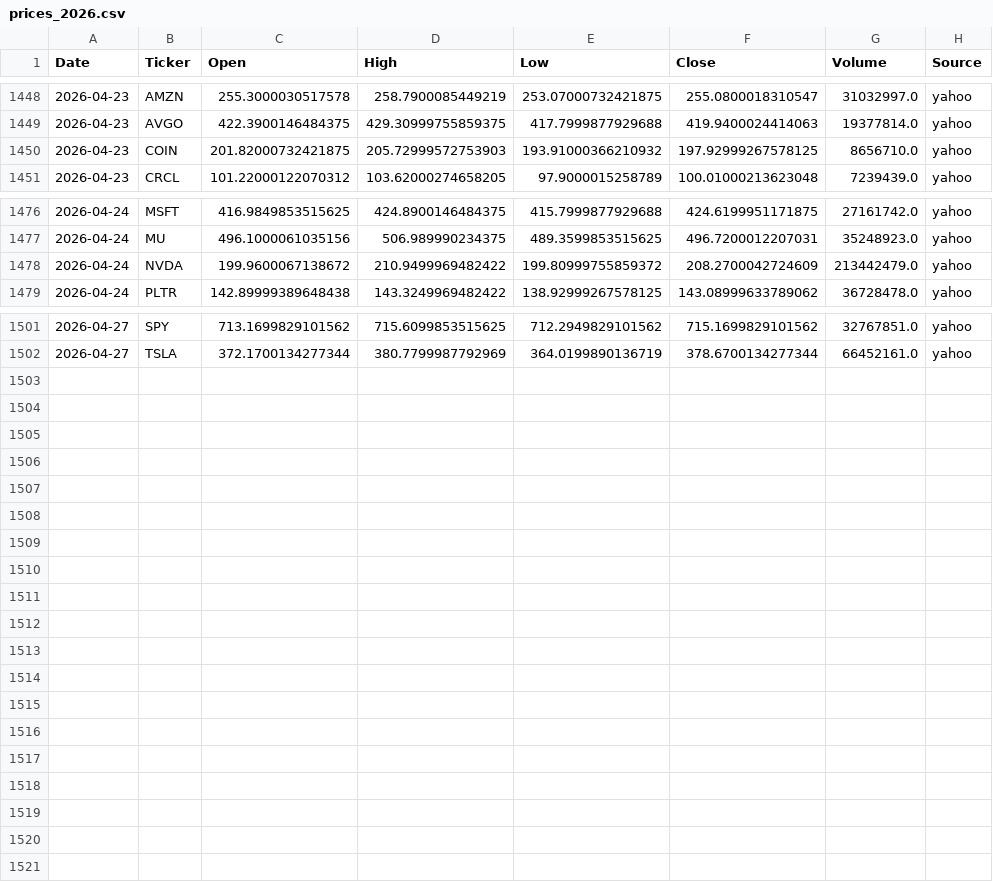
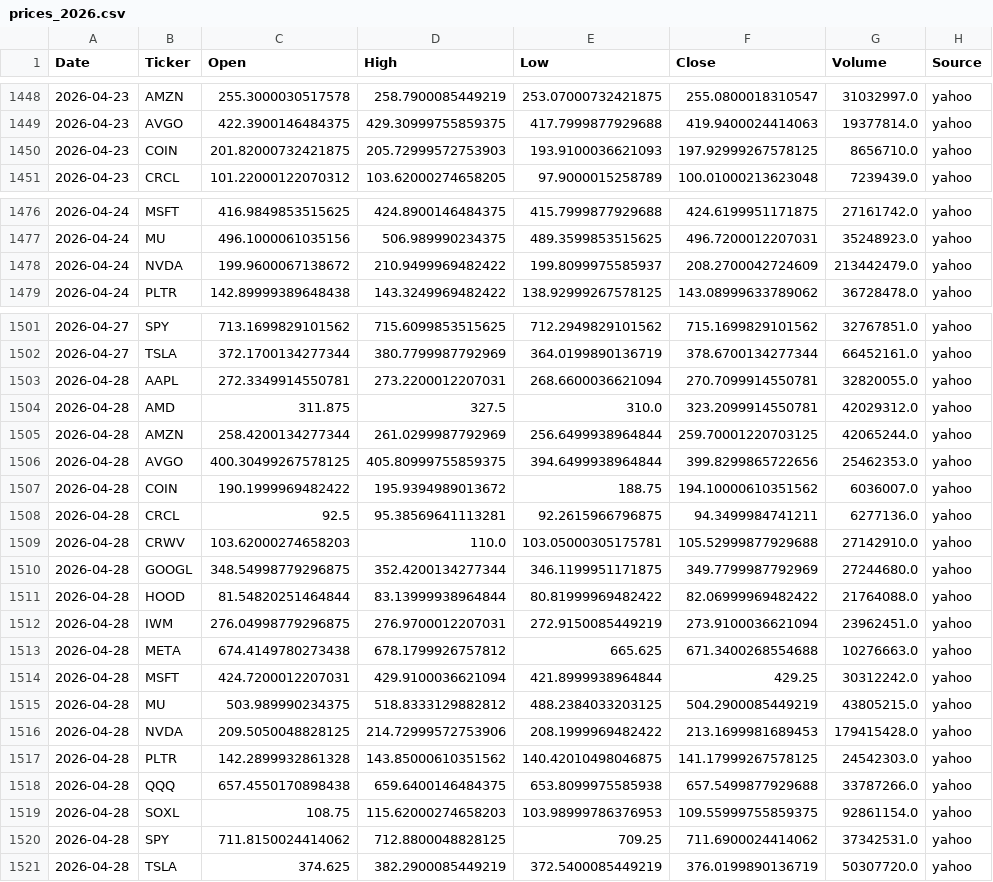
Before and after one commit to Frankyyyyyyyyyy/KDJ-Pattern-Scanner_V3, a CSV file: price_cache/prices_2026.csv, drawn as a sheet; only a part is shown, gaps mark what is left out; the diff covers the shown part only.

```diff
--- a/price_cache/prices_2026.csv
+++ b/price_cache/prices_2026.csv
@@ -1449,3 +1449,3 @@
 2026-04-23,AVGO,422.3900146484375,429.30999755859375,417.7999877929688,419.9400024414063,19377814.0,yahoo
-2026-04-23,COIN,201.82000732421875,205.72999572753903,193.91000366210932,197.92999267578125,8656710.0,yahoo
+2026-04-23,COIN,201.82000732421875,205.72999572753903,193.9100036621093,197.92999267578125,8656710.0,yahoo
 2026-04-23,CRCL,101.22000122070312,103.62000274658205,97.9000015258789,100.01000213623048,7239439.0,yahoo
@@ -1477,3 +1477,3 @@
 2026-04-24,MU,496.1000061035156,506.989990234375,489.3599853515625,496.7200012207031,35248923.0,yahoo
-2026-04-24,NVDA,199.9600067138672,210.9499969482422,199.80999755859372,208.2700042724609,213442479.0,yahoo
+2026-04-24,NVDA,199.9600067138672,210.9499969482422,199.8099975585937,208.2700042724609,213442479.0,yahoo
 2026-04-24,PLTR,142.89999389648438,143.3249969482422,138.92999267578125,143.08999633789062,36728478.0,yahoo
@@ -1502 +1502,20 @@
 2026-04-27,TSLA,372.1700134277344,380.7799987792969,364.0199890136719,378.6700134277344,66452161.0,yahoo
+2026-04-28,AAPL,272.3349914550781,273.2200012207031,268.6600036621094,270.7099914550781,32820055.0,yahoo
+2026-04-28,AMD,311.875,327.5,310.0,323.2099914550781,42029312.0,yahoo
+2026-04-28,AMZN,258.4200134277344,261.0299987792969,256.6499938964844,259.70001220703125,42065244.0,yahoo
+2026-04-28,AVGO,400.30499267578125,405.80999755859375,394.6499938964844,399.8299865722656,25462353.0,yahoo
+2026-04-28,COIN,190.1999969482422,195.9394989013672,188.75,194.10000610351562,6036007.0,yahoo
+2026-04-28,CRCL,92.5,95.38569641113281,92.2615966796875,94.3499984741211,6277136.0,yahoo
+2026-04-28,CRWV,103.62000274658203,110.0,103.05000305175781,105.52999877929688,27142910.0,yahoo
+2026-04-28,GOOGL,348.54998779296875,352.4200134277344,346.1199951171875,349.7799987792969,27244680.0,yahoo
+2026-04-28,HOOD,81.54820251464844,83.13999938964844,80.81999969482422,82.06999969482422,21764088.0,yahoo
+2026-04-28,IWM,276.04998779296875,276.9700012207031,272.9150085449219,273.9100036621094,23962451.0,yahoo
+2026-04-28,META,674.4149780273438,678.1799926757812,665.625,671.3400268554688,10276663.0,yahoo
+2026-04-28,MSFT,424.7200012207031,429.9100036621094,421.8999938964844,429.25,30312242.0,yahoo
+2026-04-28,MU,503.989990234375,518.8333129882812,488.2384033203125,504.2900085449219,43805215.0,yahoo
+2026-04-28,NVDA,209.5050048828125,214.72999572753906,208.1999969482422,213.1699981689453,179415428.0,yahoo
+2026-04-28,PLTR,142.2899932861328,143.85000610351562,140.42010498046875,141.17999267578125,24542303.0,yahoo
+2026-04-28,QQQ,657.4550170898438,659.6400146484375,653.8099975585938,657.5499877929688,33787266.0,yahoo
+2026-04-28,SOXL,108.75,115.62000274658203,103.98999786376953,109.55999755859375,92861154.0,yahoo
+2026-04-28,SPY,711.8150024414062,712.8800048828125,709.25,711.6900024414062,37342531.0,yahoo
+2026-04-28,TSLA,374.625,382.2900085449219,372.5400085449219,376.0199890136719,50307720.0,yahoo
```
Also changed, not shown: 11 edited cells elsewhere in this file, signals_2026Q2.csv, signals_latest.csv.
